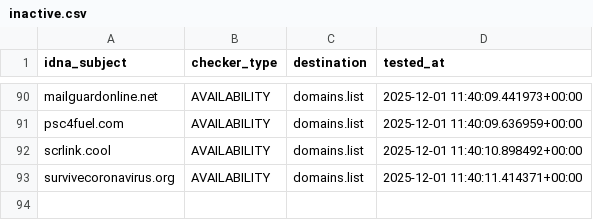
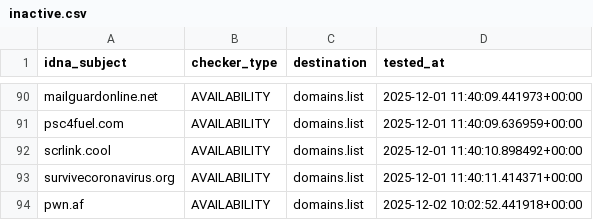
Before and after one commit to Ultimate-Hosts-Blacklist/quidsup_malicious-sites, a CSV file: .pyfunceble/inactive.csv, drawn as a sheet; only a part is shown, gaps mark what is left out; the diff names each change by its address in the sheet, - before the commit and + after, or states it on an @@ line.

```diff
--- a/.pyfunceble/inactive.csv
+++ b/.pyfunceble/inactive.csv
+row 94: pwn.af | AVAILABILITY | domains.list | 2025-12-02 10:02:52.441918+00:00
```
Also changed, not shown: 19 other files.
